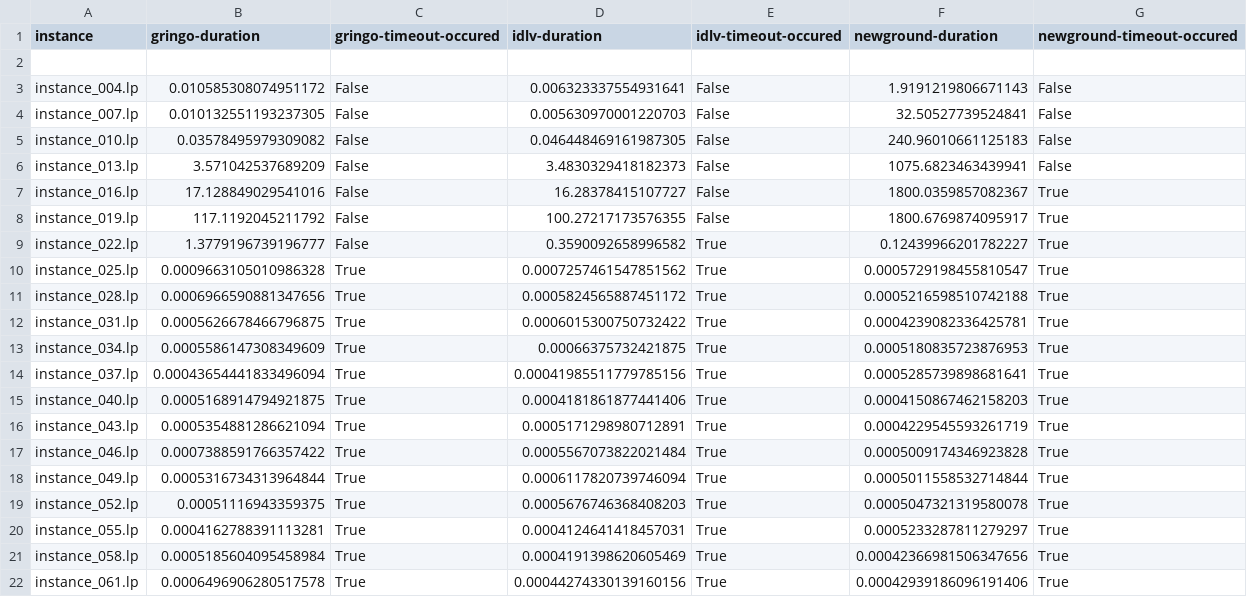
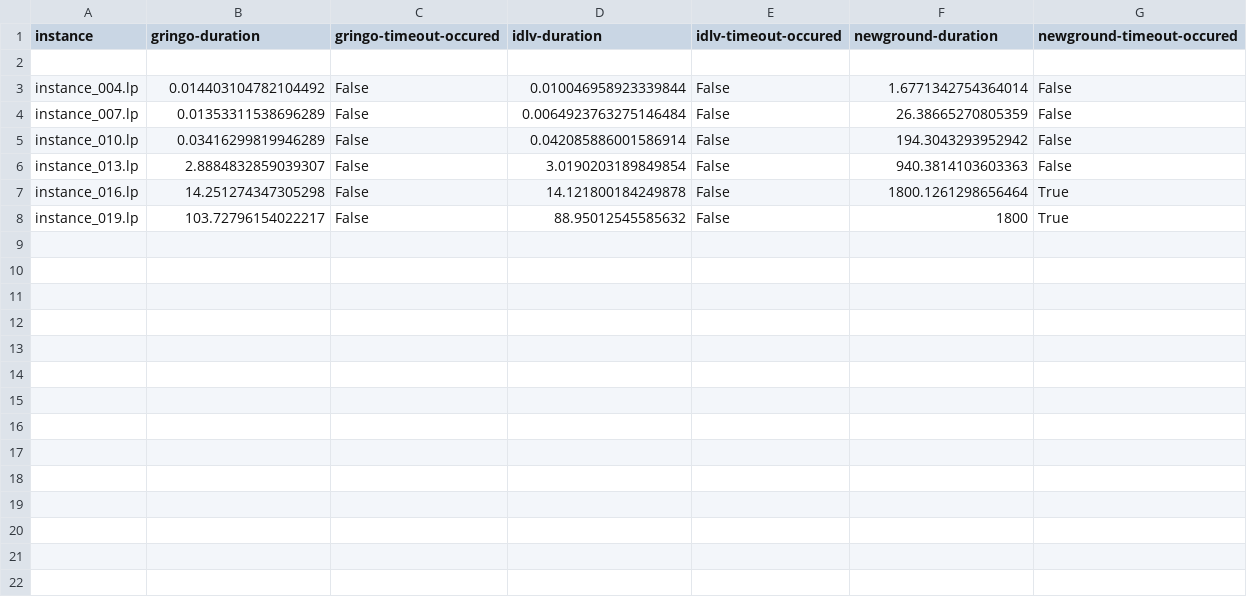
Before and after one commit to viktorbesin/newground, a CSV file: benchmark_output/24-sum-replace-clique-heavy-head-9_grounding_time.csv, drawn as a sheet; only a part is shown; the diff covers the shown part only.

```diff
--- a/benchmark_output/24-sum-replace-clique-heavy-head-9_grounding_time.csv
+++ b/benchmark_output/24-sum-replace-clique-heavy-head-9_grounding_time.csv
@@ -2,21 +2,7 @@ instance,gringo-duration,gringo-timeout-occured,idlv-duration,idlv-timeout-occur
 
-instance_004.lp,0.010585308074951172,False,0.006323337554931641,False,1.9191219806671143,False
-instance_007.lp,0.010132551193237305,False,0.005630970001220703,False,32.50527739524841,False
-instance_010.lp,0.03578495979309082,False,0.046448469161987305,False,240.96010661125183,False
-instance_013.lp,3.571042537689209,False,3.4830329418182373,False,1075.6823463439941,False
-instance_016.lp,17.128849029541016,False,16.28378415107727,False,1800.0359857082367,True
-instance_019.lp,117.1192045211792,False,100.27217173576355,False,1800.6769874095917,True
-instance_022.lp,1.3779196739196777,False,0.3590092658996582,True,0.12439966201782227,True
-instance_025.lp,0.0009663105010986328,True,0.0007257461547851562,True,0.0005729198455810547,True
-instance_028.lp,0.0006966590881347656,True,0.0005824565887451172,True,0.0005216598510742188,True
-instance_031.lp,0.0005626678466796875,True,0.0006015300750732422,True,0.0004239082336425781,True
-instance_034.lp,0.0005586147308349609,True,0.00066375732421875,True,0.0005180835723876953,True
-instance_037.lp,0.00043654441833496094,True,0.00041985511779785156,True,0.0005285739898681641,True
-instance_040.lp,0.0005168914794921875,True,0.0004181861877441406,True,0.0004150867462158203,True
-instance_043.lp,0.0005354881286621094,True,0.0005171298980712891,True,0.0004229545593261719,True
-instance_046.lp,0.0007388591766357422,True,0.0005567073822021484,True,0.0005009174346923828,True
-instance_049.lp,0.0005316734313964844,True,0.0006117820739746094,True,0.0005011558532714844,True
-instance_052.lp,0.00051116943359375,True,0.0005676746368408203,True,0.0005047321319580078,True
-instance_055.lp,0.0004162788391113281,True,0.0004124641418457031,True,0.0005233287811279297,True
-instance_058.lp,0.0005185604095458984,True,0.0004191398620605469,True,0.00042366981506347656,True
-instance_061.lp,0.0006496906280517578,True,0.00044274330139160156,True,0.00042939186096191406,True
+instance_004.lp,0.014403104782104492,False,0.010046958923339844,False,1.6771342754364014,False
+instance_007.lp,0.01353311538696289,False,0.0064923763275146484,False,26.38665270805359,False
+instance_010.lp,0.03416299819946289,False,0.042085886001586914,False,194.3043293952942,False
+instance_013.lp,2.8884832859039307,False,3.0190203189849854,False,940.3814103603363,False
+instance_016.lp,14.251274347305298,False,14.121800184249878,False,1800.1261298656464,True
+instance_019.lp,103.72796154022217,False,88.95012545585632,False,1800,True
```
Also changed, not shown: 7 removed rows elsewhere in this file, benchmark_output/20-min-no-body-clique-heavy-head-9_grounding_time.csv, benchmark_output/20-min-no-body-clique-heavy-head-9_total_time.csv, 51 other files.
